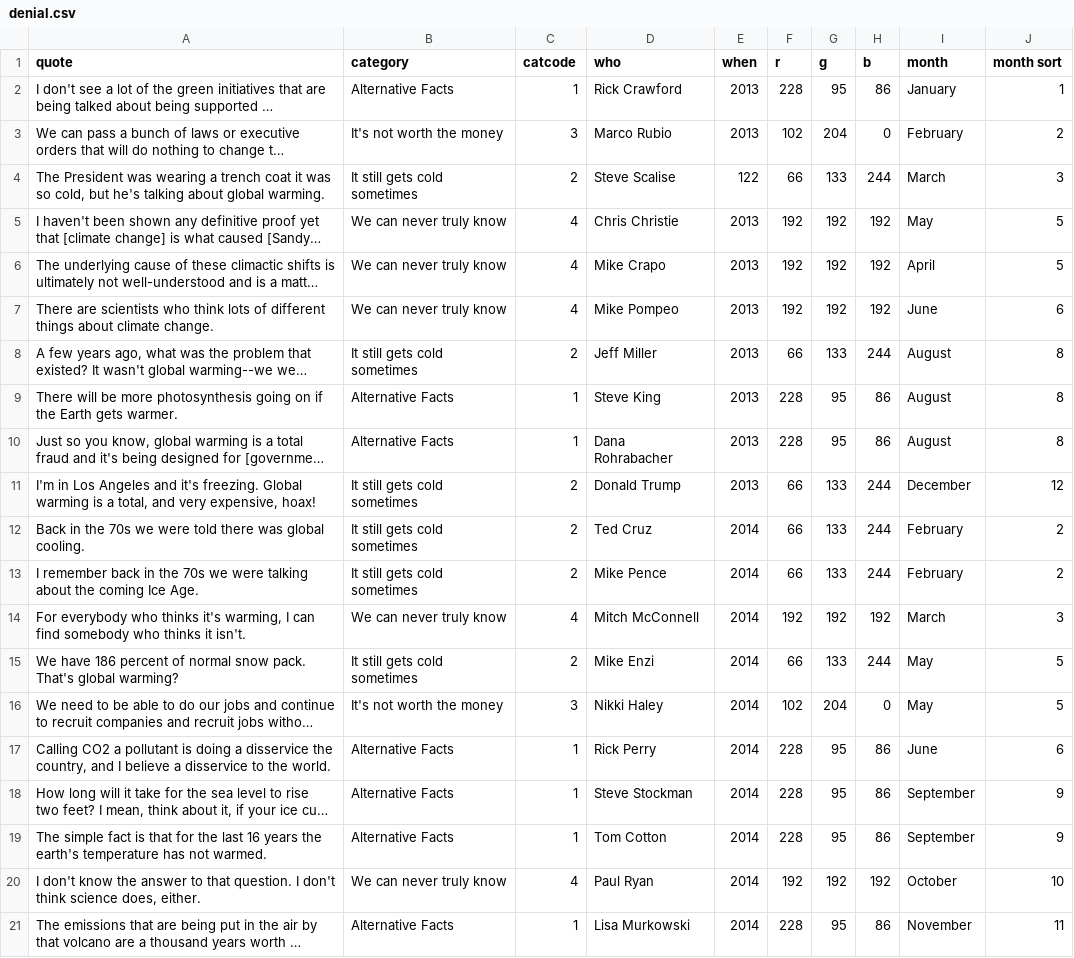
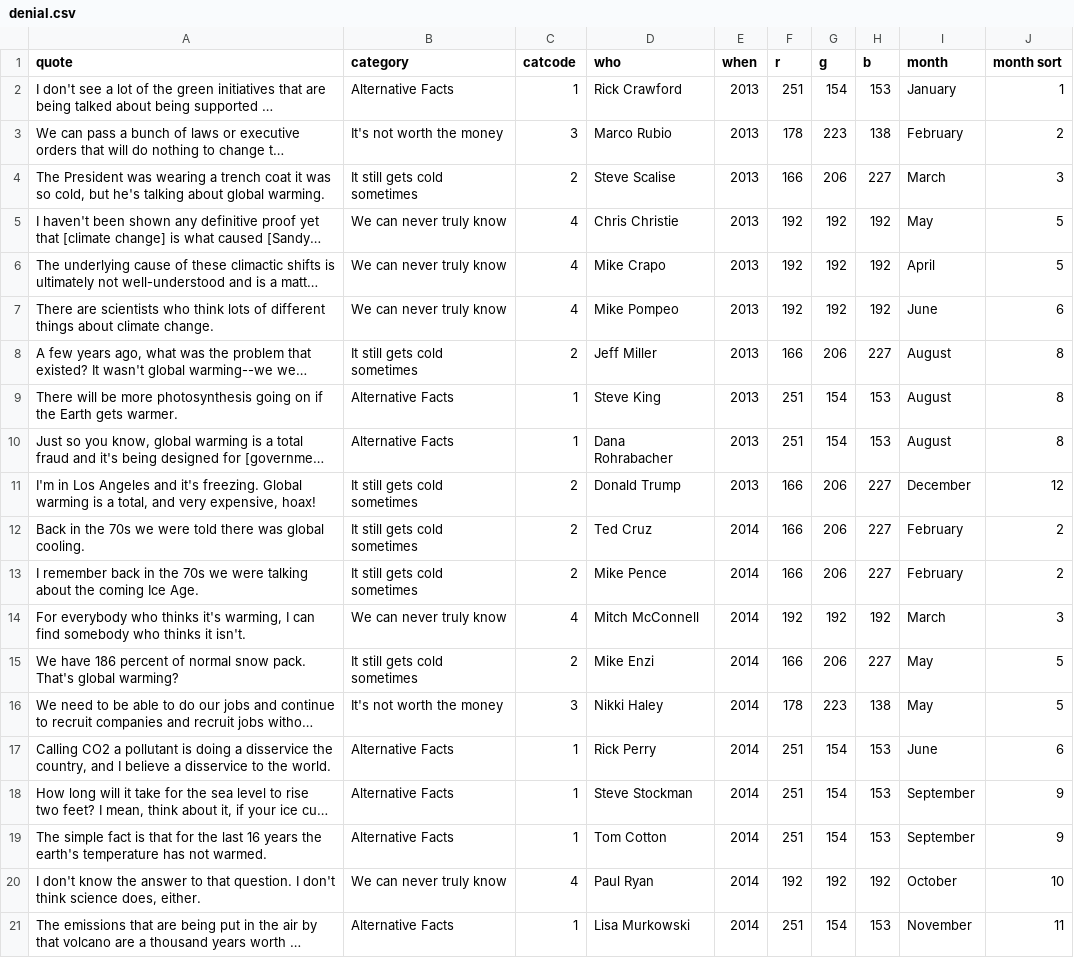
Before and after one commit to mbcarradine/mbcarradine.github.io, a CSV file: Major Studio 1/Qualitative/climatequotes/denial.csv, drawn as a sheet; only a part is shown; long unchanged cells end in …; the diff covers the shown part only; the diff names each change by its address in the sheet, - before the commit and + after, or states it on an @@ line.

```diff
--- a/Major Studio 1/Qualitative/climatequotes/denial.csv
+++ b/Major Studio 1/Qualitative/climatequotes/denial.csv
-F2 (r): 228
+F2 (r): 251
-G2 (g): 95
+G2 (g): 154
-H2 (b): 86
+H2 (b): 153
-F3 (r): 102
+F3 (r): 178
-G3 (g): 204
+G3 (g): 223
-H3 (b): 0
+H3 (b): 138
-E4 (when): 122
+E4 (when): 2013
-F4 (r): 66
+F4 (r): 166
-G4 (g): 133
+G4 (g): 206
-H4 (b): 244
+H4 (b): 227
-F8 (r): 66
+F8 (r): 166
-G8 (g): 133
+G8 (g): 206
-H8 (b): 244
+H8 (b): 227
-F9:F10 (r): 228
+F9:F10 (r): 251
-G9:G10 (g): 95
+G9:G10 (g): 154
-H9:H10 (b): 86
+H9:H10 (b): 153
-F11:F13 (r): 66
+F11:F13 (r): 166
-G11:G13 (g): 133
+G11:G13 (g): 206
-H11:H13 (b): 244
+H11:H13 (b): 227
-F15 (r): 66
+F15 (r): 166
-G15 (g): 133
+G15 (g): 206
-H15 (b): 244
+H15 (b): 227
-F16 (r): 102
+F16 (r): 178
-G16 (g): 204
+G16 (g): 223
-H16 (b): 0
+H16 (b): 138
-F17:F19 (r): 228
+F17:F19 (r): 251
-G17:G19 (g): 95
+G17:G19 (g): 154
-H17:H19 (b): 86
+H17:H19 (b): 153
-F21 (r): 228
+F21 (r): 251
-G21 (g): 95
+G21 (g): 154
-H21 (b): 86
+H21 (b): 153
```
Also changed, not shown: 39 edited cells elsewhere in this file, 4 other files.
